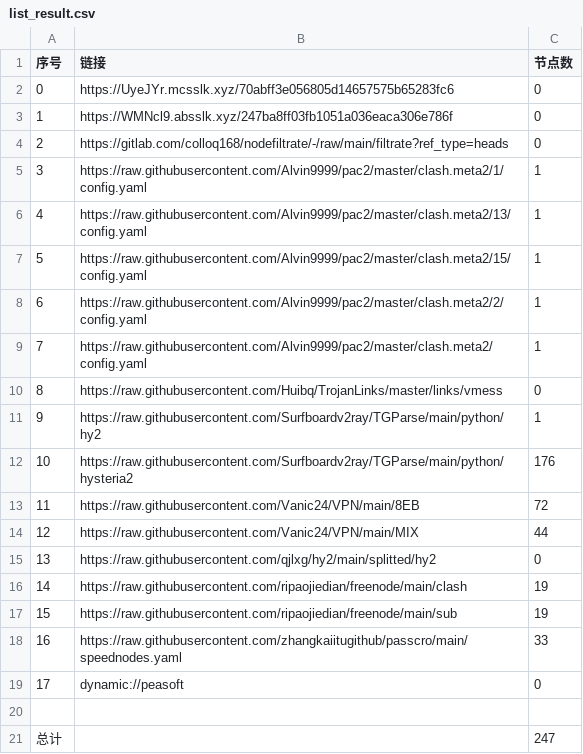
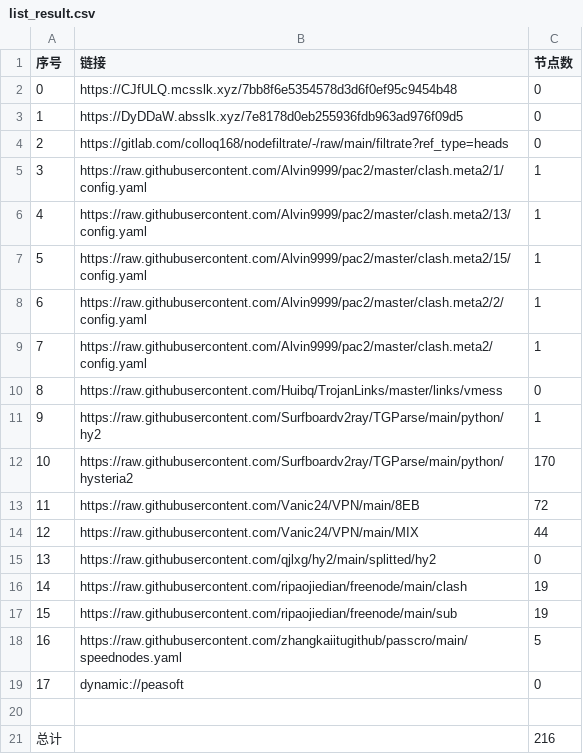
Before and after one commit to ileesen/PublicNodes, a CSV file: list_result.csv, drawn as a sheet.

```diff
--- a/list_result.csv
+++ b/list_result.csv
@@ -1,4 +1,4 @@
 序号,链接,节点数
-0,https://UyeJYr.mcsslk.xyz/70abff3e056805d14657575b65283fc6,0
-1,https://WMNcl9.absslk.xyz/247ba8ff03fb1051a036eaca306e786f,0
+0,https://CJfULQ.mcsslk.xyz/7bb8f6e5354578d3d6f0ef95c9454b48,0
+1,https://DyDDaW.absslk.xyz/7e8178d0eb255936fdb963ad976f09d5,0
 2,https://gitlab.com/colloq168/nodefiltrate/-/raw/main/filtrate?ref_type=heads,0
@@ -11,3 +11,3 @@
 9,https://raw.githubusercontent.com/Surfboardv2ray/TGParse/main/python/hy2,1
-10,https://raw.githubusercontent.com/Surfboardv2ray/TGParse/main/python/hysteria2,176
+10,https://raw.githubusercontent.com/Surfboardv2ray/TGParse/main/python/hysteria2,170
 11,https://raw.githubusercontent.com/Vanic24/VPN/main/8EB,72
@@ -17,5 +17,5 @@
 15,https://raw.githubusercontent.com/ripaojiedian/freenode/main/sub,19
-16,https://raw.githubusercontent.com/zhangkaiitugithub/passcro/main/speednodes.yaml,33
+16,https://raw.githubusercontent.com/zhangkaiitugithub/passcro/main/speednodes.yaml,5
 17,dynamic://peasoft,0
 
-总计,,247
+总计,,216
```
Also changed, not shown: 16 other files.
